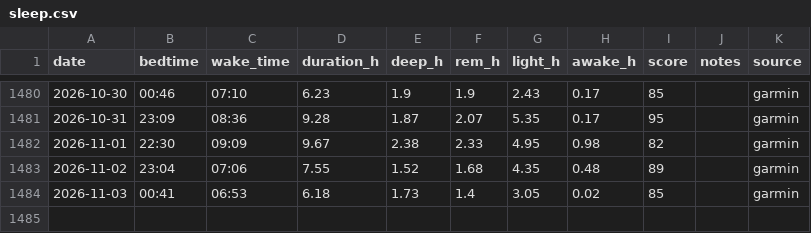
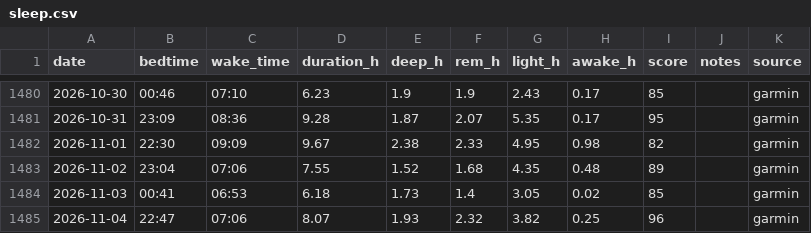
Before and after one commit to podniesm/health, a CSV file: data/body/sleep.csv, drawn as a sheet; only a part is shown, gaps mark what is left out.

```diff
--- a/data/body/sleep.csv
+++ b/data/body/sleep.csv
@@ -1484 +1484,2 @@ date,bedtime,wake_time,duration_h,deep_h,rem_h,light_h,awake_h,score,notes,sourc
 2026-11-03,00:41,06:53,6.18,1.73,1.4,3.05,0.02,85,,garmin
+2026-11-04,22:47,07:06,8.07,1.93,2.32,3.82,0.25,96,,garmin
```
Also changed, not shown: data/body/measurements.csv.
